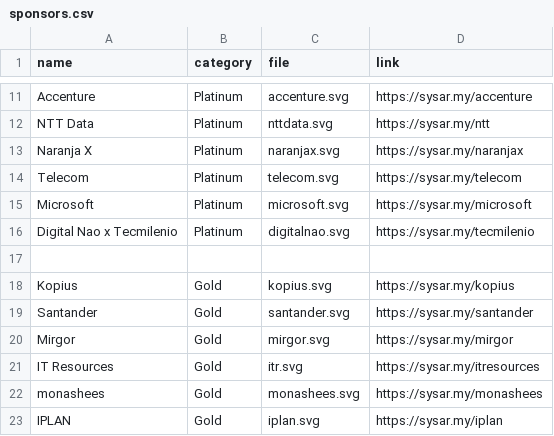
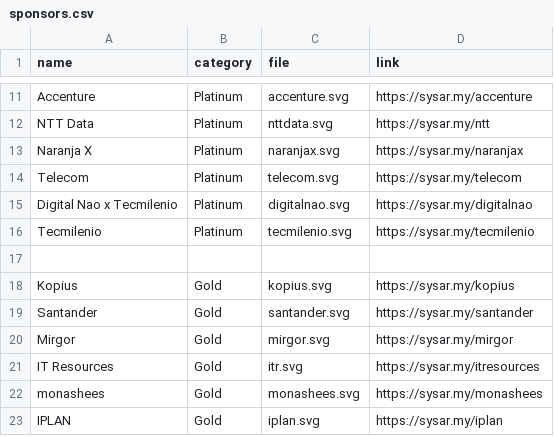
Before and after one commit to sysarmy/2023.nerdear.la, a CSV file: datasets/sponsors.csv, drawn as a sheet; only a part is shown, gaps mark what is left out.

```diff
--- a/datasets/sponsors.csv
+++ b/datasets/sponsors.csv
@@ -14,4 +14,4 @@ Naranja X,Platinum,naranjax.svg,https://sysar.my/naranjax
 Telecom,Platinum,telecom.svg,https://sysar.my/telecom
-Microsoft,Platinum,microsoft.svg,https://sysar.my/microsoft
-Digital Nao x Tecmilenio,Platinum,digitalnao.svg,https://sysar.my/tecmilenio
+Digital Nao x Tecmilenio,Platinum,digitalnao.svg,https://sysar.my/digitalnao
+Tecmilenio,Platinum,tecmilenio.svg,https://sysar.my/tecmilenio
 
```
Also changed, not shown: 3 other files.
